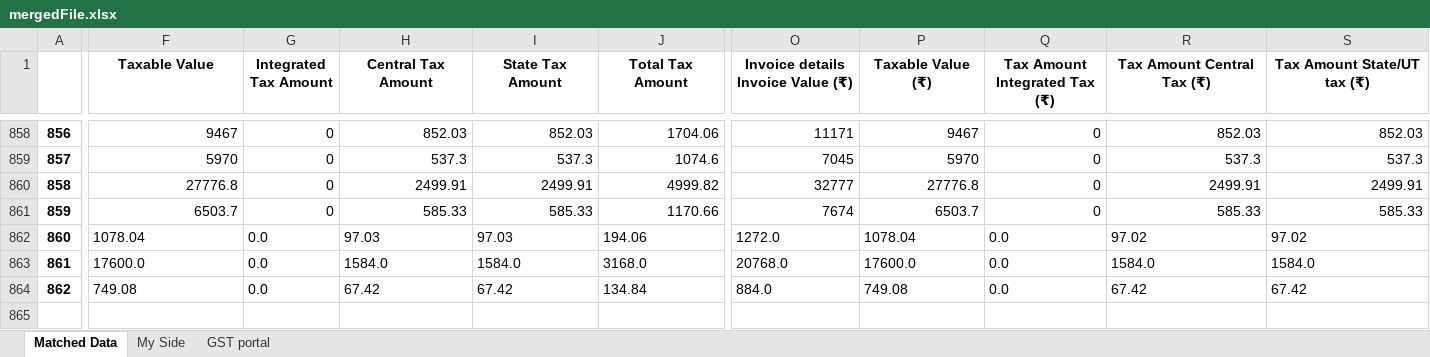
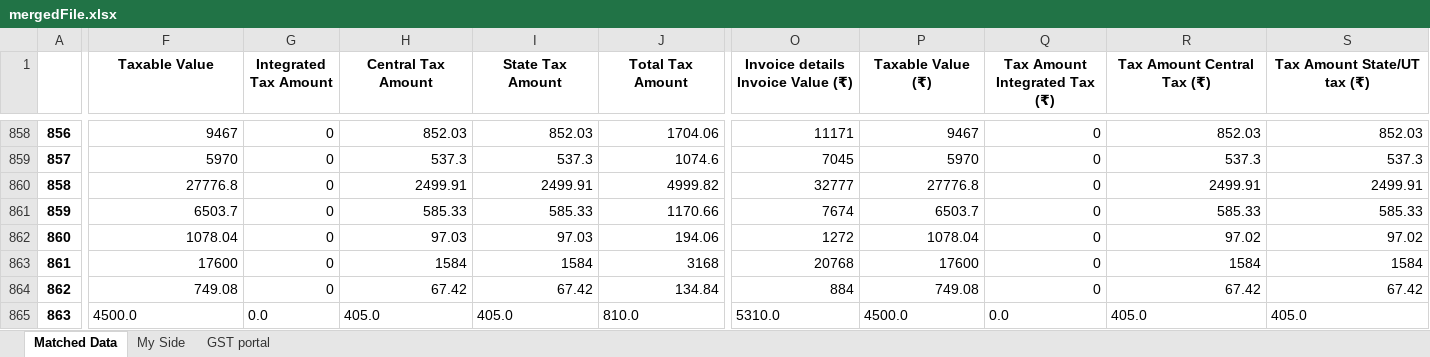
Before and after one commit to SarbajitNandy/GST-Match-Assistant, an Excel workbook: media/testSet6/mergedFile.xlsx, sheet Matched Data, drawn as a sheet; only a part is shown, gaps mark what is left out; values as stored, in another font and other column widths than the file's, no borders; rows hold the shown columns only; the diff covers the shown part only; the diff names each change by its address in the sheet, - before the commit and + after, or states it on an @@ line.

```diff
--- a/media/testSet6/mergedFile.xlsx (sheet Matched Data)
+++ b/media/testSet6/mergedFile.xlsx (sheet Matched Data)
-F862 alignment: left
+F862 alignment: right
-G862:G864 (Integrated Tax Amount): 0.0
+G862:G864 (Integrated Tax Amount): 0
-H862:J862 alignment: left
+H862:J862 alignment: right
-O862: 1272.0
+O862: 1272
-P862 alignment: left
+P862 alignment: right
-Q862:Q864 (Tax Amount Integrated Tax (₹)): 0.0
+Q862:Q864 (Tax Amount Integrated Tax (₹)): 0
-R862:S862 alignment: left
+R862:S862 alignment: right
-F863 (Taxable Value): 17600.0
+F863 (Taxable Value): 17600
-H863 (Central Tax Amount): 1584.0
+H863 (Central Tax Amount): 1584
-I863 (State Tax Amount): 1584.0
+I863 (State Tax Amount): 1584
-J863 (Total Tax Amount): 3168.0
+J863 (Total Tax Amount): 3168
-O863: 20768.0
+O863: 20768
-P863 (Taxable Value (₹)): 17600.0
+P863 (Taxable Value (₹)): 17600
-R863 (Tax Amount Central Tax (₹)): 1584.0
+R863 (Tax Amount Central Tax (₹)): 1584
-S863 (Tax Amount State/UT tax (₹)): 1584.0
+S863 (Tax Amount State/UT tax (₹)): 1584
-F864 alignment: left
+F864 alignment: right
-H864:J864 alignment: left
+H864:J864 alignment: right
-O864: 884.0
+O864: 884
-P864 alignment: left
+P864 alignment: right
-R864:S864 alignment: left
+R864:S864 alignment: right
+row 865: 863 | 4500.0 | 0.0 | 405.0 | 405.0 | 810.0 | 5310.0 | 4500.0 | 0.0 | 405.0 | 405.0
```
Also changed, not shown: cell formats elsewhere in this sheet, sheet GST portal, sheet My Side, media/testSet5/mergedFile.xlsx, 3 other files.
